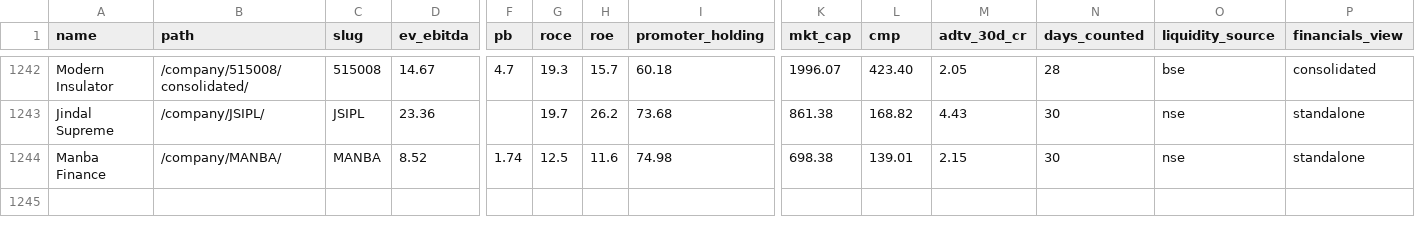
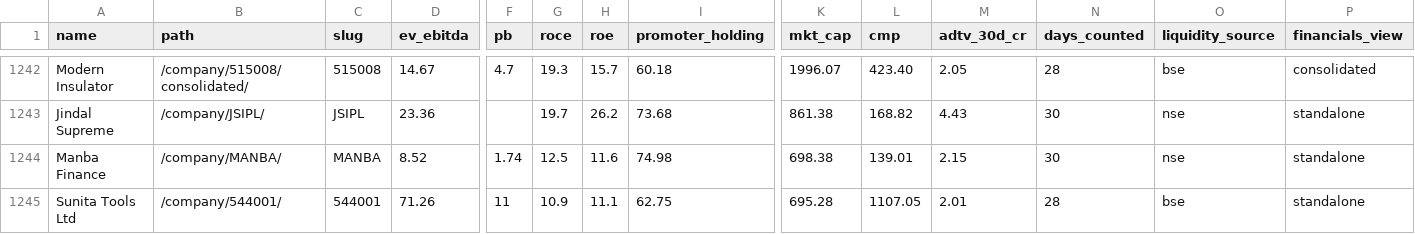
Before and after one commit to ceekay-munshot/daksham, a CSV file: public/data/daksham-companies.csv, drawn as a sheet; only a part is shown, gaps mark what is left out; rows hold the shown columns only; the diff names each change by its address in the sheet, - before the commit and + after, or states it on an @@ line.

```diff
--- a/public/data/daksham-companies.csv
+++ b/public/data/daksham-companies.csv
+row 1245: Sunita Tools Ltd | /company/544001/ | 544001 | 71.26 | 11 | 10.9 | 11.1 | 62.75 | 695.28 | 1107.05 | 2.01 | 28 | bse | standalone
```
Also changed, not shown: 4 other files.
